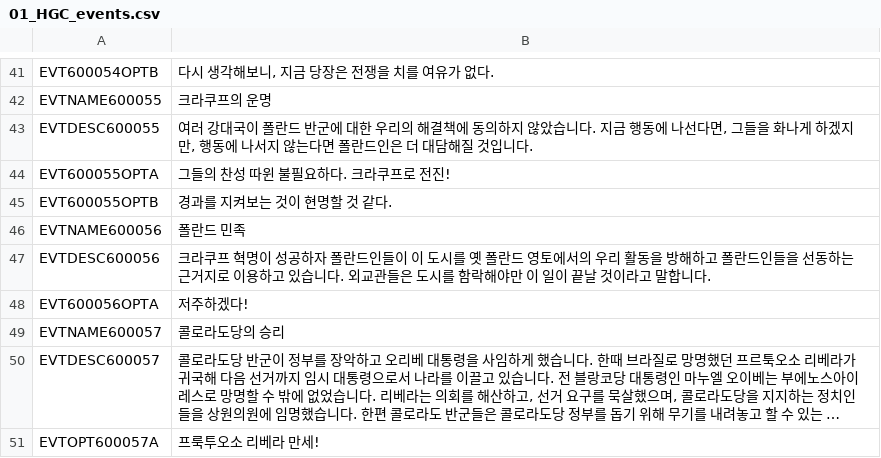
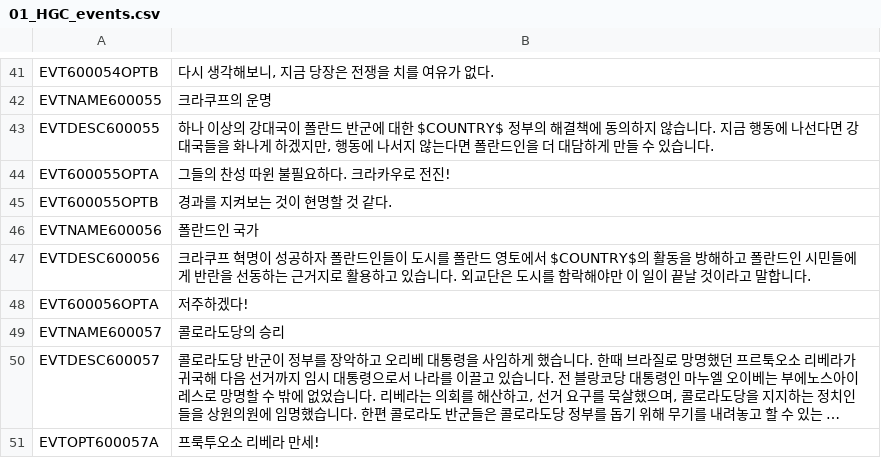
Before and after one commit to kimjeon-il/-Historical-Project-Mod-Korean-Patch, a CSV file: localisation/01_HGC_events.csv, drawn as a sheet; only a part is shown, gaps mark what is left out; long unchanged cells end in …; the diff covers the shown part only.

```diff
--- a/localisation/01_HGC_events.csv
+++ b/localisation/01_HGC_events.csv
@@ -42,7 +42,7 @@ EVT600054OPTB;다시 생각해보니, 지금 당장은 전쟁을 치를 여유
 EVTNAME600055;크라쿠프의 운명;;;;;;;;;;;;;
-EVTDESC600055;여러 강대국이 폴란드 반군에 대한 우리의 해결책에 동의하지 않았습니다. 지금 행동에 나선다면, 그들을 화나게 하겠지만, 행동에 나서지 않는다면 폴란드인은 더 대담해질 것입니다.;;;;;;;;;;;;;
-EVT600055OPTA;그들의 찬성 따윈 불필요하다. 크라쿠프로 전진!;;;;;;;;;;;;;
+EVTDESC600055;하나 이상의 강대국이 폴란드 반군에 대한 $COUNTRY$ 정부의 해결책에 동의하지 않습니다. 지금 행동에 나선다면 강대국들을 화나게 하겠지만, 행동에 나서지 않는다면 폴란드인을 더 대담하게 만들 수 있습니다.;;;;;;;;;;;;;
+EVT600055OPTA;그들의 찬성 따윈 불필요하다. 크라카우로 전진!;;;;;;;;;;;;;
 EVT600055OPTB;경과를 지켜보는 것이 현명할 것 같다.;;;;;;;;;;;;;
-EVTNAME600056;폴란드 민족;;;;;;;;;;;;;
-EVTDESC600056;크라쿠프 혁명이 성공하자 폴란드인들이 이 도시를 옛 폴란드 영토에서의 우리 활동을 방해하고 폴란드인들을 선동하는 근거지로 이용하고 있습니다. 외교관들은 도시를 함락해야만 이 일이 끝날 것이라고 말합니다.;;;;;;;;;;;;;
+EVTNAME600056;폴란드인 국가;;;;;;;;;;;;;
+EVTDESC600056;크라쿠프 혁명이 성공하자 폴란드인들이 도시를 폴란드 영토에서 $COUNTRY$의 활동을 방해하고 폴란드인 시민들에게 반란을 선동하는 근거지로 활용하고 있습니다. 외교단은 도시를 함락해야만 이 일이 끝날 것이라고 말합니다.;;;;;;;;;;;;;
 EVT600056OPTA;저주하겠다!;;;;;;;;;;;;;
```
Also changed, not shown: 16 edited cells elsewhere in this file.
